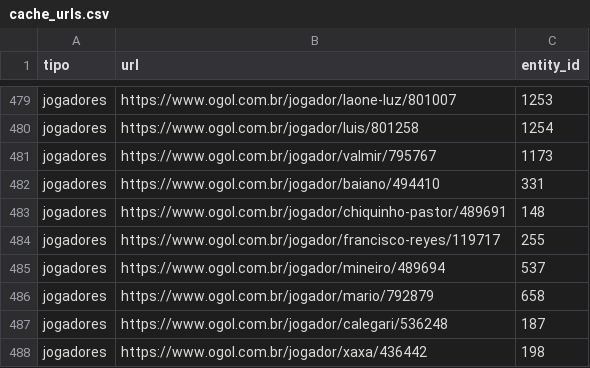
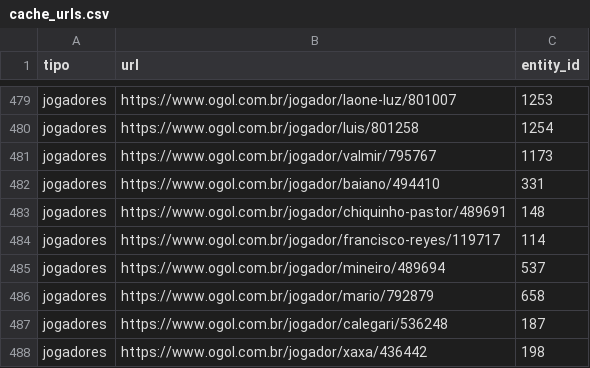
Before and after one commit to shinzatokazuya/kamusari, a CSV file: novo_bd1971_robusto/output_csvs/cache_urls.csv, drawn as a sheet; only a part is shown, gaps mark what is left out.

```diff
--- a/novo_bd1971_robusto/output_csvs/cache_urls.csv
+++ b/novo_bd1971_robusto/output_csvs/cache_urls.csv
@@ -483,3 +483,3 @@ jogadores,https://www.ogol.com.br/jogador/baiano/494410,331
 jogadores,https://www.ogol.com.br/jogador/chiquinho-pastor/489691,148
-jogadores,https://www.ogol.com.br/jogador/francisco-reyes/119717,255
+jogadores,https://www.ogol.com.br/jogador/francisco-reyes/119717,114
 jogadores,https://www.ogol.com.br/jogador/mineiro/489694,537
```
Also changed, not shown: novo_bd1971_robusto/output_csvs/jogadores.csv, novo_bd1971_robusto/output_csvs/jogadores_em_partida.csv.
